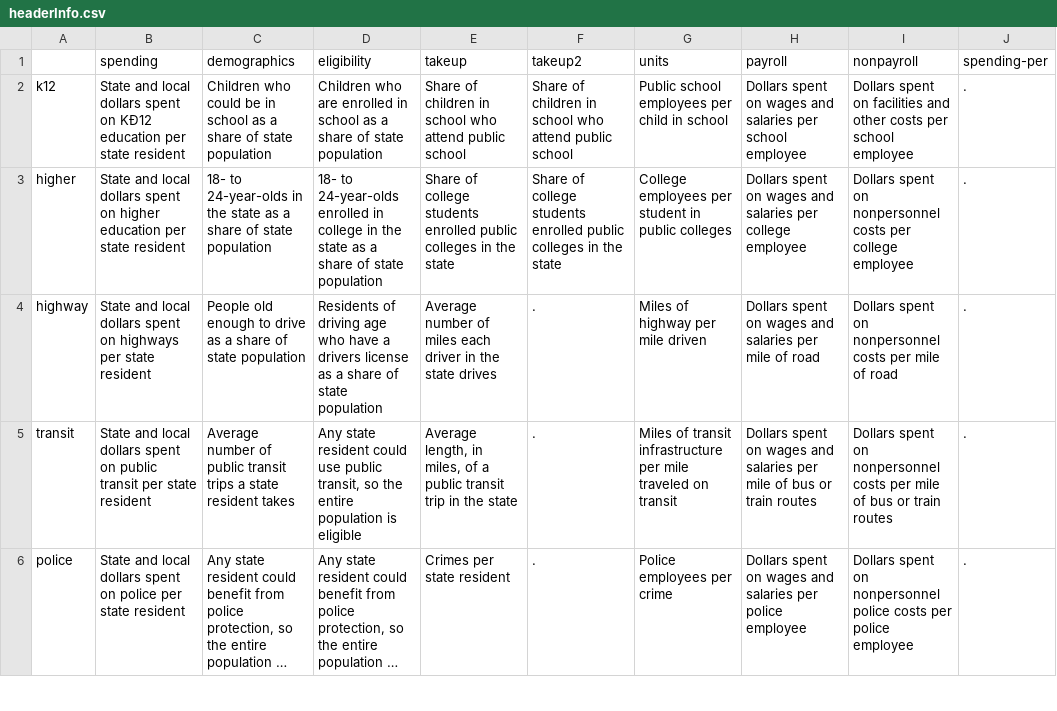
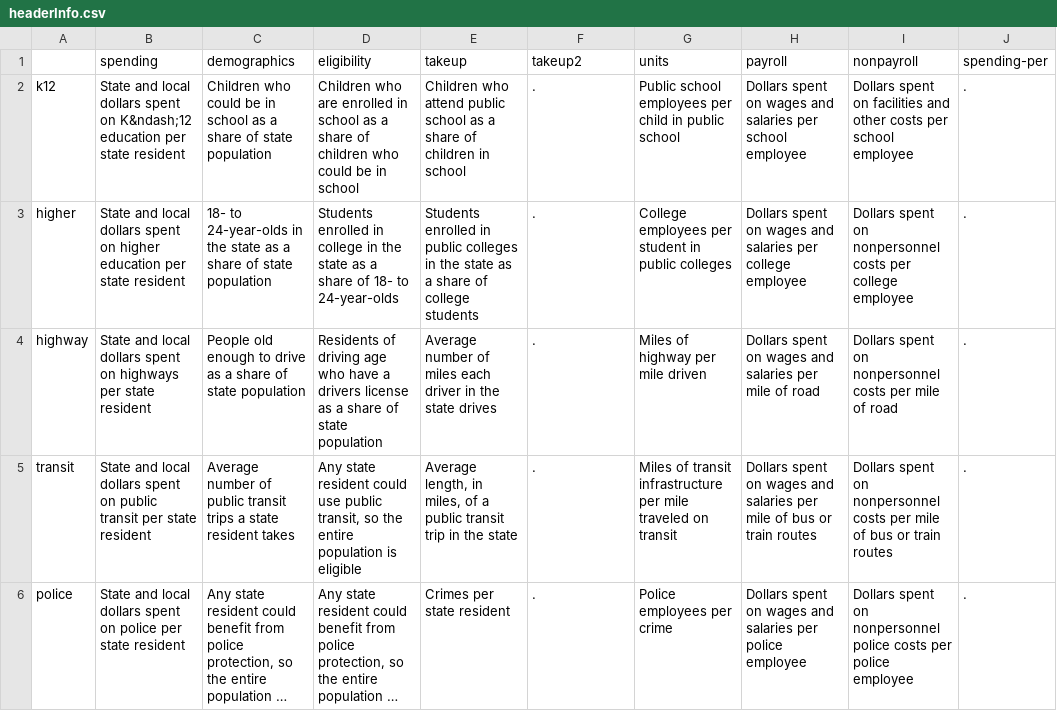
Before and after one commit to UrbanInstitute/what-drives-state-spending, a CSV file: data/annotations/headerInfo.csv, drawn as a sheet; only a part is shown; long unchanged cells end in …; the diff names each change by its address in the sheet, - before the commit and + after, or states it on an @@ line.

```diff
--- a/data/annotations/headerInfo.csv
+++ b/data/annotations/headerInfo.csv
-B2 (spending): …spent on KÐ12 education per…
+B2 (spending): …spent on K&ndash;12 education per…
-D2 (eligibility): …share of state population
+D2 (eligibility): …share of children who could be in school
-E2 (takeup): Share of children in school who attend public school
+E2 (takeup): Children who attend public school as a share of children in school
-F2 (takeup2): Share of children in school who attend public school
+F2 (takeup2): .
-G2 (units): …child in school
+G2 (units): …child in public school
-D3 (eligibility): 18- to 24-year-olds enrolled in college in the state as a share of state population
+D3 (eligibility): Students enrolled in college in the state as a share of 18- to 24-year-olds
-E3 (takeup): Share of college students enrolled public colleges in the state
+E3 (takeup): Students enrolled in public colleges in the state as a share of college students
-F3 (takeup2): Share of college students enrolled public colleges in the state
+F3 (takeup2): .
```
Also changed, not shown: 3 other files.
